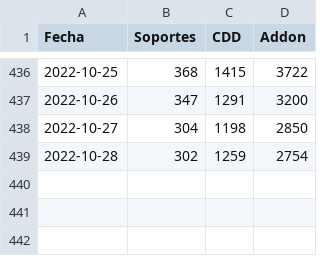
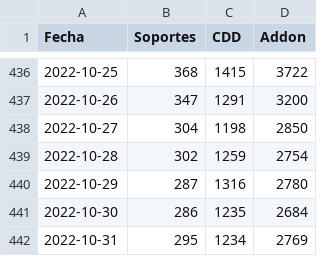
Before and after one commit to tpmineriadatos/tpmineriadatos.github.io, a CSV file: MineriaDD/fuentes/Backlog_72hrs_Nacional.csv, drawn as a sheet; only a part is shown, gaps mark what is left out; the diff names each change by its address in the sheet, - before the commit and + after, or states it on an @@ line.

```diff
--- a/MineriaDD/fuentes/Backlog_72hrs_Nacional.csv
+++ b/MineriaDD/fuentes/Backlog_72hrs_Nacional.csv
+row 440: 2022-10-29 | 287 | 1316 | 2780
+row 441: 2022-10-30 | 286 | 1235 | 2684
+row 442: 2022-10-31 | 295 | 1234 | 2769
```
Also changed, not shown: MineriaDD/fuentes/Backlog_72hs_Direcciones.csv, MineriaDD/fuentes/Backlog_Direcciones.csv, 8 other files.
